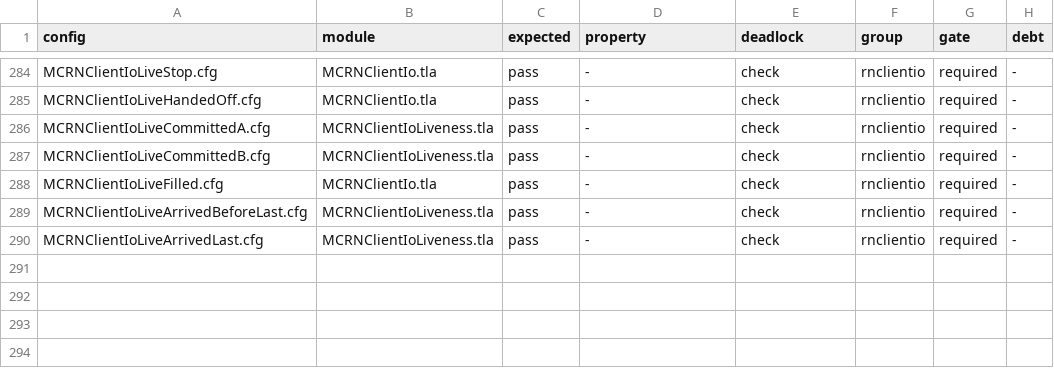
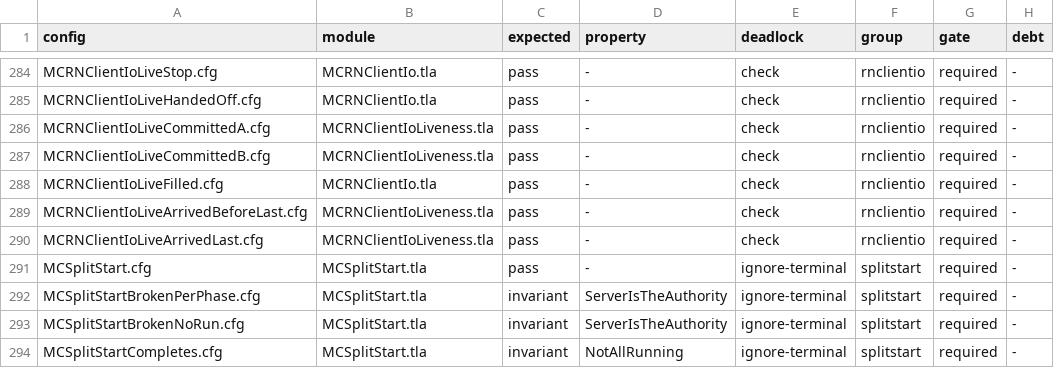
Before and after one commit to mas-bandwidth/rocketnet, a TSV file: tla/CASES.tsv, drawn as a sheet; only a part is shown, gaps mark what is left out; the diff names each change by its address in the sheet, - before the commit and + after, or states it on an @@ line.

```diff
--- a/tla/CASES.tsv
+++ b/tla/CASES.tsv
+row 291: MCSplitStart.cfg | MCSplitStart.tla | pass | - | ignore-terminal | splitstart | required | -
+row 292: MCSplitStartBrokenPerPhase.cfg | MCSplitStart.tla | invariant | ServerIsTheAuthority | ignore-terminal | splitstart | required | -
+row 293: MCSplitStartBrokenNoRun.cfg | MCSplitStart.tla | invariant | ServerIsTheAuthority | ignore-terminal | splitstart | required | -
+row 294: MCSplitStartCompletes.cfg | MCSplitStart.tla | invariant | NotAllRunning | ignore-terminal | splitstart | required | -
```
Also changed, not shown: tla/COVERAGE.tsv, 9 other files.
